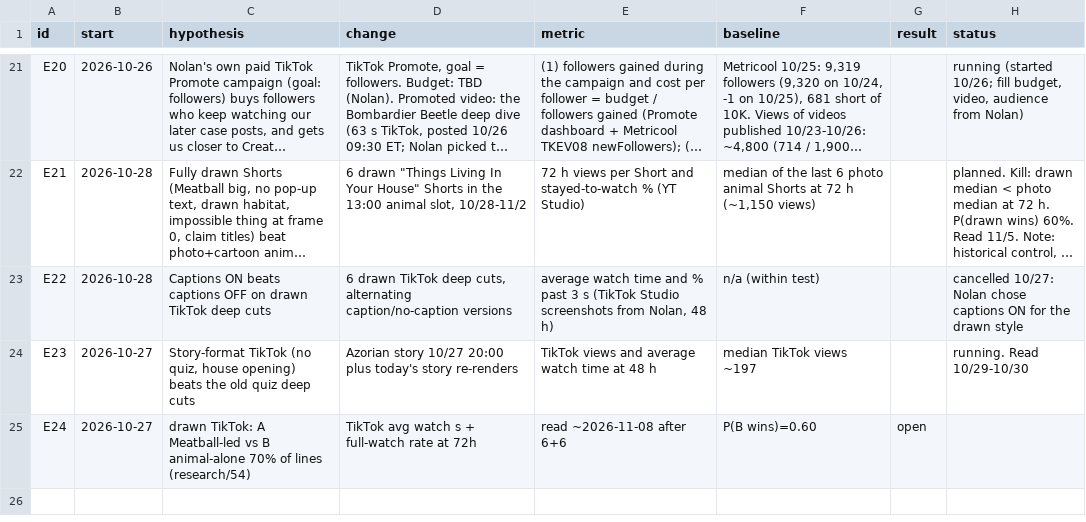
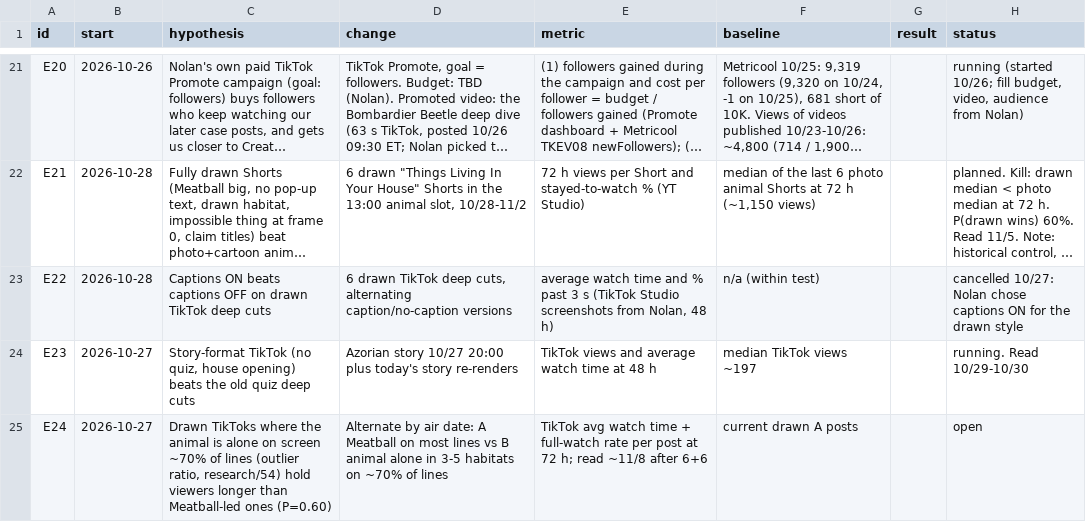
Before and after one commit to mooneyn60-art/skills, a CSV file: skills/oh-meatball/data/experiments.csv, drawn as a sheet; only a part is shown, gaps mark what is left out; long unchanged cells end in ….

```diff
--- a/skills/oh-meatball/data/experiments.csv
+++ b/skills/oh-meatball/data/experiments.csv
@@ -24,2 +24,2 @@ E22,2026-10-28,Captions ON beats captions OFF on drawn TikTok deep cuts,"6 drawn
 E23,2026-10-27,"Story-format TikTok (no quiz, house opening) beats the old quiz deep cuts",Azorian story 10/27 20:00 plus today's story re-renders,TikTok views and average watch time at 48 h,median TikTok views ~197,,running. Read 10/29-10/30
-E24,2026-10-27,drawn TikTok: A Meatball-led vs B animal-alone 70% of lines (research/54),TikTok avg watch s + full-watch rate at 72h,read ~2026-11-08 after 6+6,P(B wins)=0.60,open
+E24,2026-10-27,"Drawn TikToks where the animal is alone on screen ~70% of lines (outlier ratio, research/54) hold viewers longer than Meatball-led ones (P=0.60)","Alternate by air date: A Meatball on most lines vs B animal alone in 3-5 habitats on ~70% of lines","TikTok avg watch time + full-watch rate per post at 72 h; read ~11/8 after 6+6","current drawn A posts","",open
```
